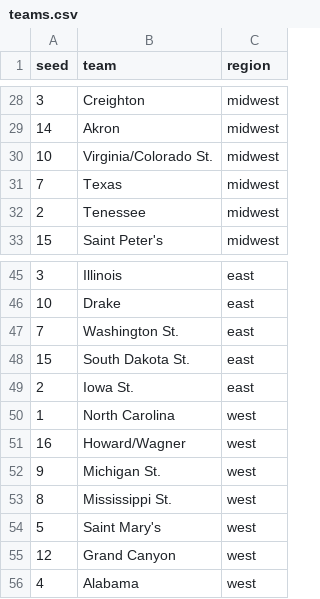
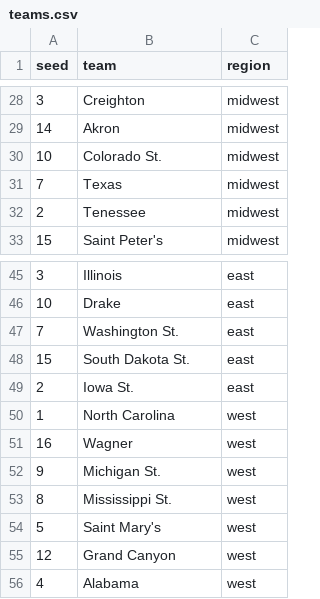
Before and after one commit to MikeMcLarnon/march-madness, a CSV file: static/teams.csv, drawn as a sheet; only a part is shown, gaps mark what is left out.

```diff
--- a/static/teams.csv
+++ b/static/teams.csv
@@ -29,3 +29,3 @@ seed,team,region
 14,Akron,midwest
-10,Virginia/Colorado St.,midwest
+10,Colorado St.,midwest
 7,Texas,midwest
@@ -50,3 +50,3 @@ seed,team,region
 1,North Carolina,west
-16,Howard/Wagner,west
+16,Wagner,west
 9,Michigan St.,west
```
Also changed, not shown: 2 other files.
